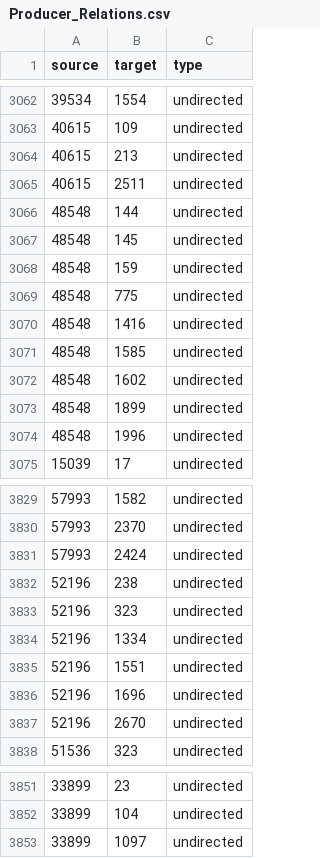
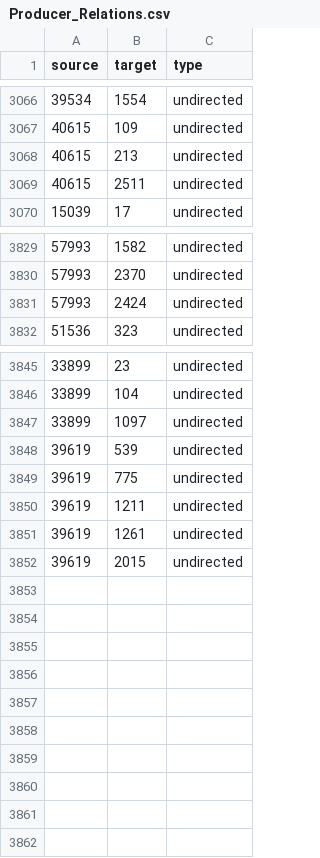
Before and after one commit to hoangviet-nguyen/sna-final-project, a CSV file: data/Producer_Relations.csv, drawn as a sheet; only a part is shown, gaps mark what is left out; the diff covers the shown part only.

```diff
--- a/data/Producer_Relations.csv
+++ b/data/Producer_Relations.csv
@@ -3065,11 +3069,2 @@ source,target,type
 40615,2511,undirected
-48548,144,undirected
-48548,145,undirected
-48548,159,undirected
-48548,775,undirected
-48548,1416,undirected
-48548,1585,undirected
-48548,1602,undirected
-48548,1899,undirected
-48548,1996,undirected
 15039,17,undirected
@@ -3831,8 +3831,2 @@ source,target,type
 57993,2424,undirected
-52196,238,undirected
-52196,323,undirected
-52196,1334,undirected
-52196,1551,undirected
-52196,1696,undirected
-52196,2670,undirected
 51536,323,undirected
@@ -3853 +3847,6 @@ source,target,type
 33899,1097,undirected
+39619,539,undirected
+39619,775,undirected
+39619,1211,undirected
+39619,1261,undirected
+39619,2015,undirected
```
Also changed, not shown: 59 moved rows elsewhere in this file, data/Anime_Nodes.csv, data/Producer_Nodes.csv, 4 other files.
